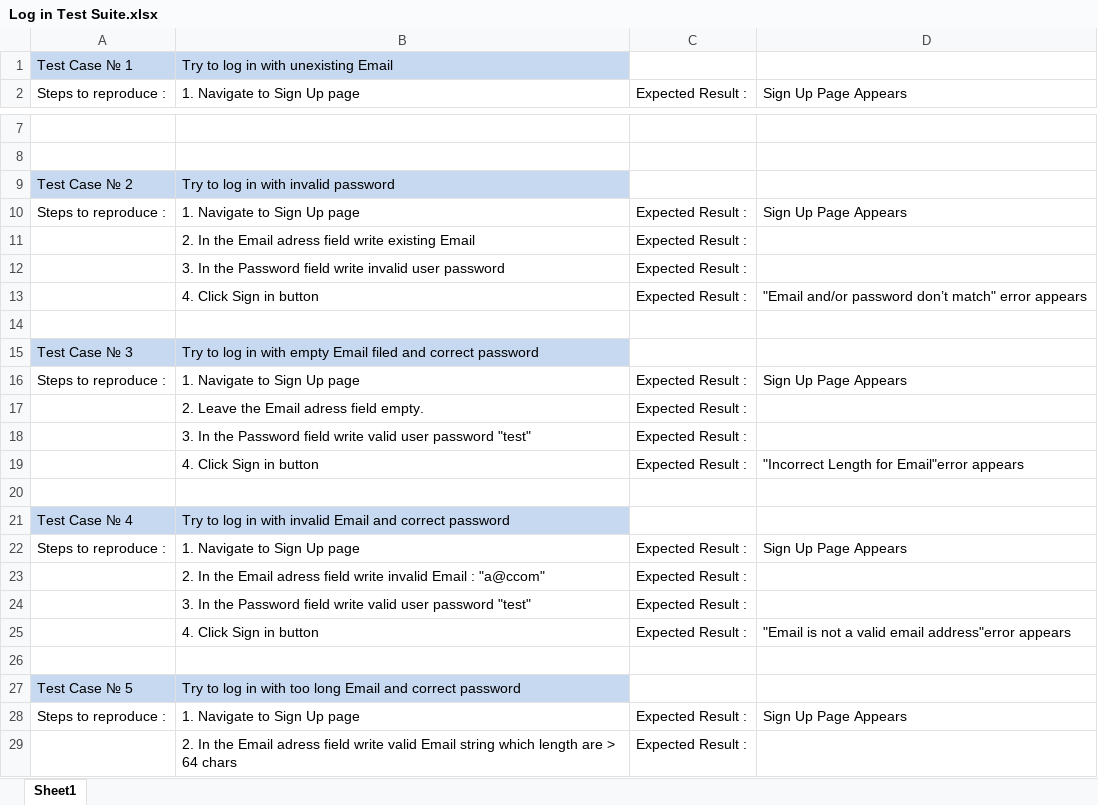
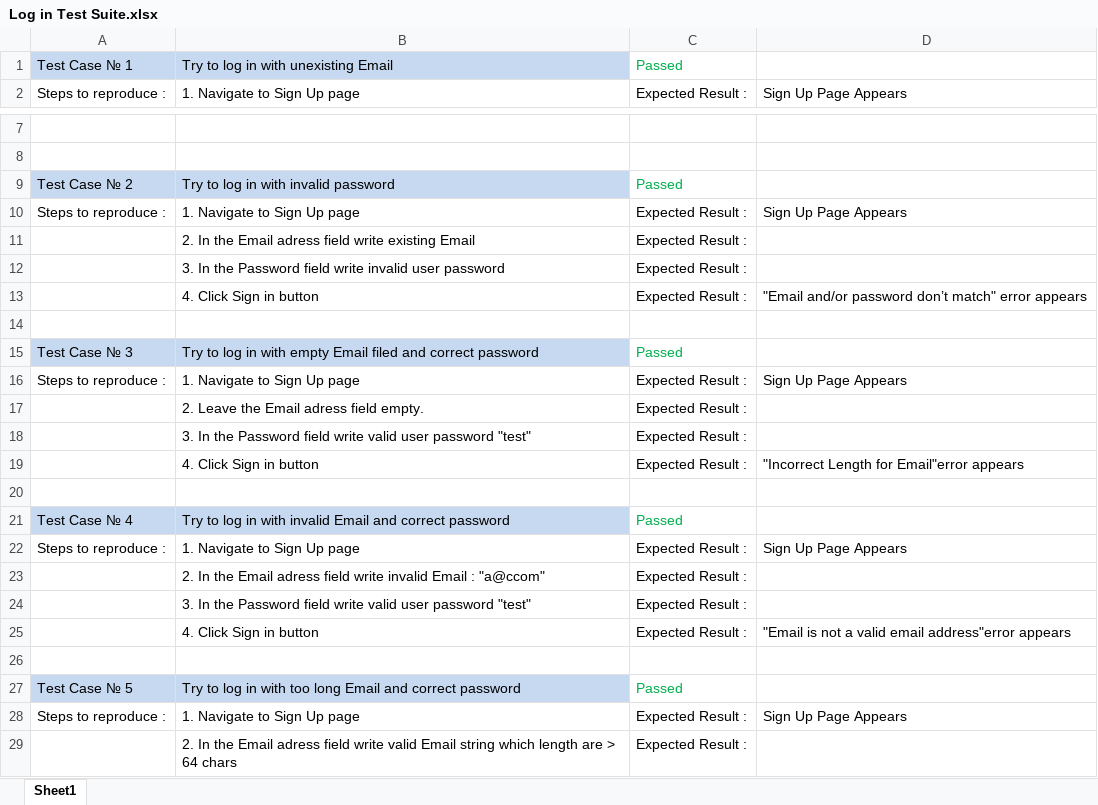
Before and after one commit to Team-Medisalton/Nacepin, an Excel workbook: Test Cases/Negative Test Cases/Log in Test Suite.xlsx, sheet Sheet1, drawn as a sheet; only a part is shown, gaps mark what is left out; values as stored, in another font and other column widths than the file's, no borders; the diff covers the shown part only; the diff names each change by its address in the sheet, - before the commit and + after, or states it on an @@ line.

```diff
--- a/Test Cases/Negative Test Cases/Log in Test Suite.xlsx (sheet Sheet1)
+++ b/Test Cases/Negative Test Cases/Log in Test Suite.xlsx (sheet Sheet1)
-C1: (empty)
+C1: Passed
-C9: (empty)
+C9: Passed
-C15: (empty)
+C15: Passed
-C21: (empty)
+C21: Passed
-C27: (empty)
+C27: Passed
```
Also changed, not shown: 3 edited cells elsewhere in this sheet, Test Cases/Negative Test Cases/Contacts Test Suite.xlsx, Test Cases/Negative Test Cases/Register Test Suite.xlsx, 6 other files.
